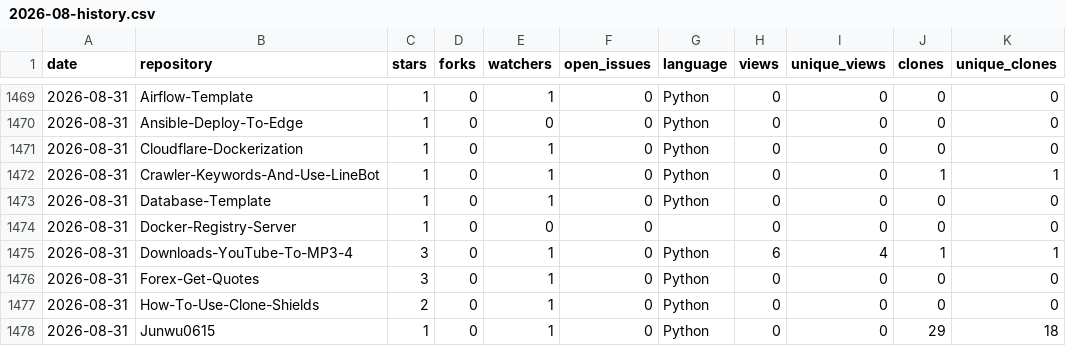
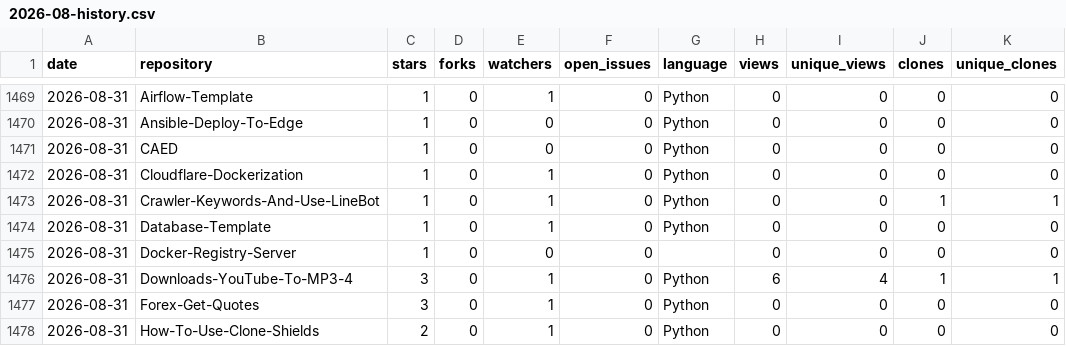
Before and after one commit to Junwu0615/Junwu0615-Analytics, a CSV file: history/2026-08-history.csv, drawn as a sheet; only a part is shown, gaps mark what is left out; the shorter side is filled out with more unchanged rows; the diff names each change by its address in the sheet, - before the commit and + after, or states it on an @@ line.

```diff
--- a/history/2026-08-history.csv
+++ b/history/2026-08-history.csv
+row 1471: 2026-08-31 | CAED | 1 | 0 | 0 | 0 | Python | 0 | 0 | 0 | 0
```
Also changed, not shown: history/2026-09-history.csv, 56 other files.
